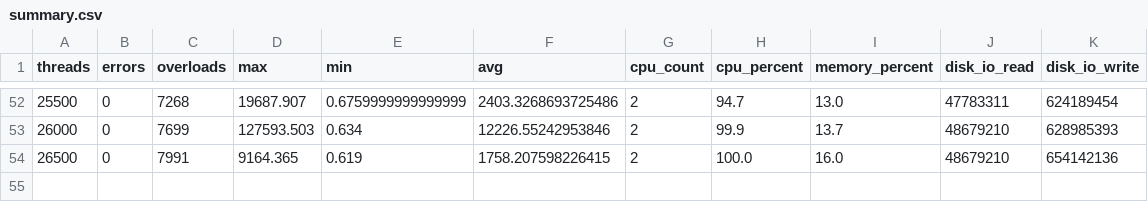
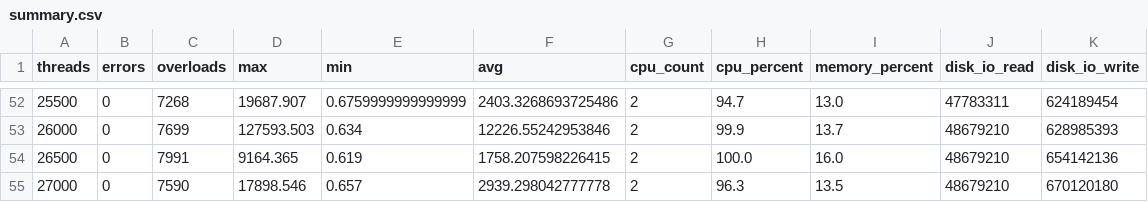
Before and after one commit to lectrung/python_test, a CSV file: output/summary.csv, drawn as a sheet; only a part is shown, gaps mark what is left out; the diff names each change by its address in the sheet, - before the commit and + after, or states it on an @@ line.

Commit message:
Visualize data

```diff
--- a/output/summary.csv
+++ b/output/summary.csv
+row 55: 27000 | 0 | 7590 | 17898.546 | 0.657 | 2939.298042777778 | 2 | 96.3 | 13.5 | 48679210 | 670120180
```
Also changed, not shown: 1 other file.
